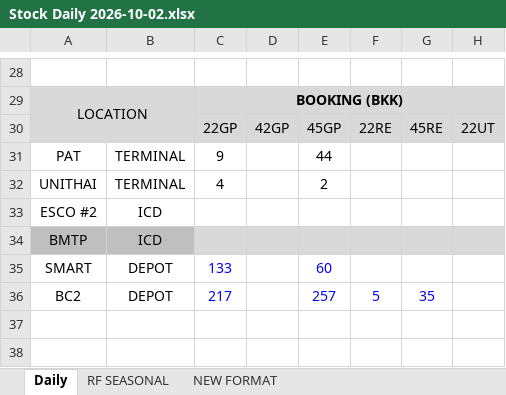
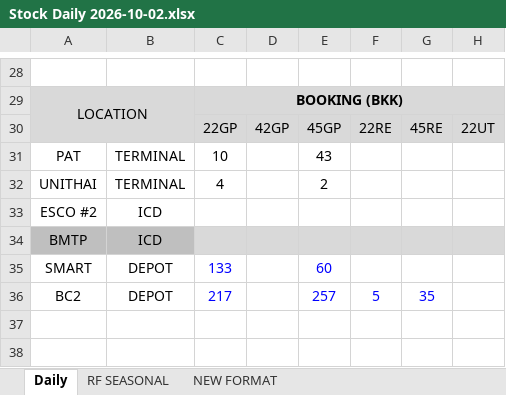
Before and after one commit to sirichai1265/hal-stock-hq-daily, an Excel workbook: 10-2/Stock Daily 2026-10-02.xlsx, sheet Daily, drawn as a sheet; only a part is shown, gaps mark what is left out; values as stored, in another font and other column widths than the file's, no borders; charts and pictures and conditional formats not drawn; the diff names each change by its address in the sheet, - before the commit and + after, or states it on an @@ line.

```diff
--- a/10-2/Stock Daily 2026-10-02.xlsx (sheet Daily)
+++ b/10-2/Stock Daily 2026-10-02.xlsx (sheet Daily)
-C31: 9
+C31: 10
-E31: 44
+E31: 43
```
Also changed, not shown: 2 other files.
